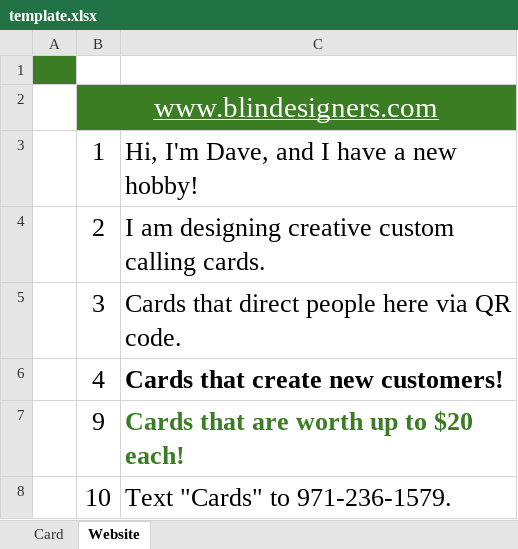
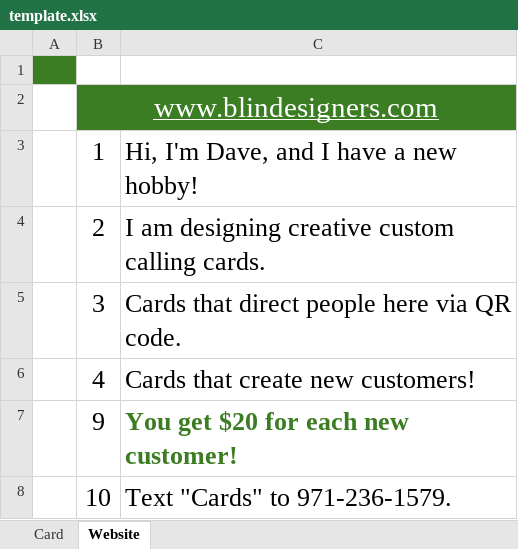
Before and after one commit to DKnight5544/blindesigners, an Excel workbook: CARDS/Excel/template.xlsx, sheet Website, drawn as a sheet; values as stored, in another font and other column widths than the file's, no borders; the diff names each change by its address in the sheet, - before the commit and + after, or states it on an @@ line.

```diff
--- a/CARDS/Excel/template.xlsx (sheet Website)
+++ b/CARDS/Excel/template.xlsx (sheet Website)
-C6 bold: on
+C6 bold: off
-C7: Cards that are worth up to $20 each!
+C7: You get $20 for each new customer!
```
Also changed, not shown: 15 other files.
